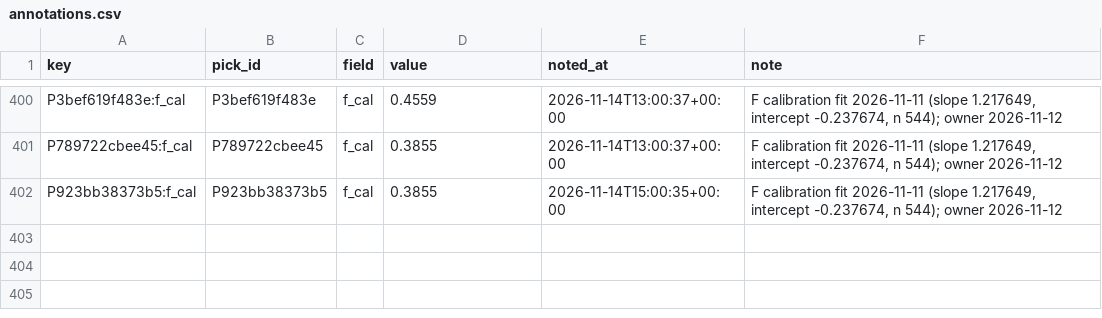
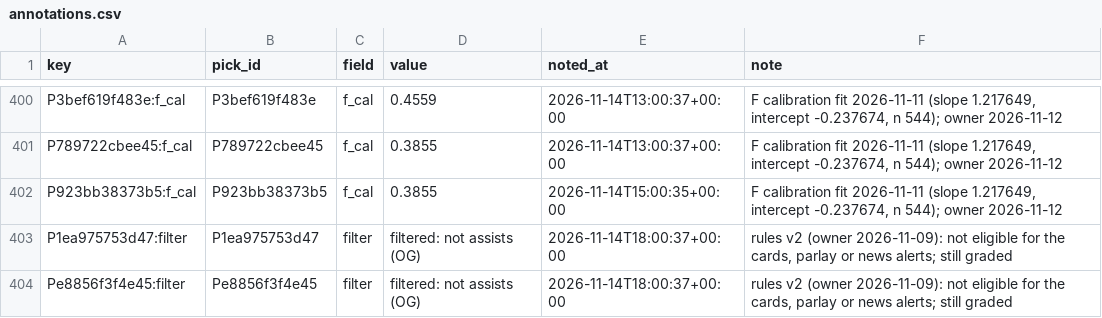
Before and after one commit to PirateKingInc/test-m11, a CSV file: ledger/annotations.csv, drawn as a sheet; only a part is shown, gaps mark what is left out.

```diff
--- a/ledger/annotations.csv
+++ b/ledger/annotations.csv
@@ -402 +402,3 @@ P789722cbee45:f_cal,P789722cbee45,f_cal,0.3855,2026-11-14T13:00:37+00:00,"F cali
 P923bb38373b5:f_cal,P923bb38373b5,f_cal,0.3855,2026-11-14T15:00:35+00:00,"F calibration fit 2026-11-11 (slope 1.217649, intercept -0.237674, n 544); owner 2026-11-12"
+P1ea975753d47:filter,P1ea975753d47,filter,filtered: not assists (OG),2026-11-14T18:00:37+00:00,"rules v2 (owner 2026-11-09): not eligible for the cards, parlay or news alerts; still graded"
+Pe8856f3f4e45:filter,Pe8856f3f4e45,filter,filtered: not assists (OG),2026-11-14T18:00:37+00:00,"rules v2 (owner 2026-11-09): not eligible for the cards, parlay or news alerts; still graded"
```
Also changed, not shown: ledger/labels.csv, ledger/news_sources.csv, 3 other files.
